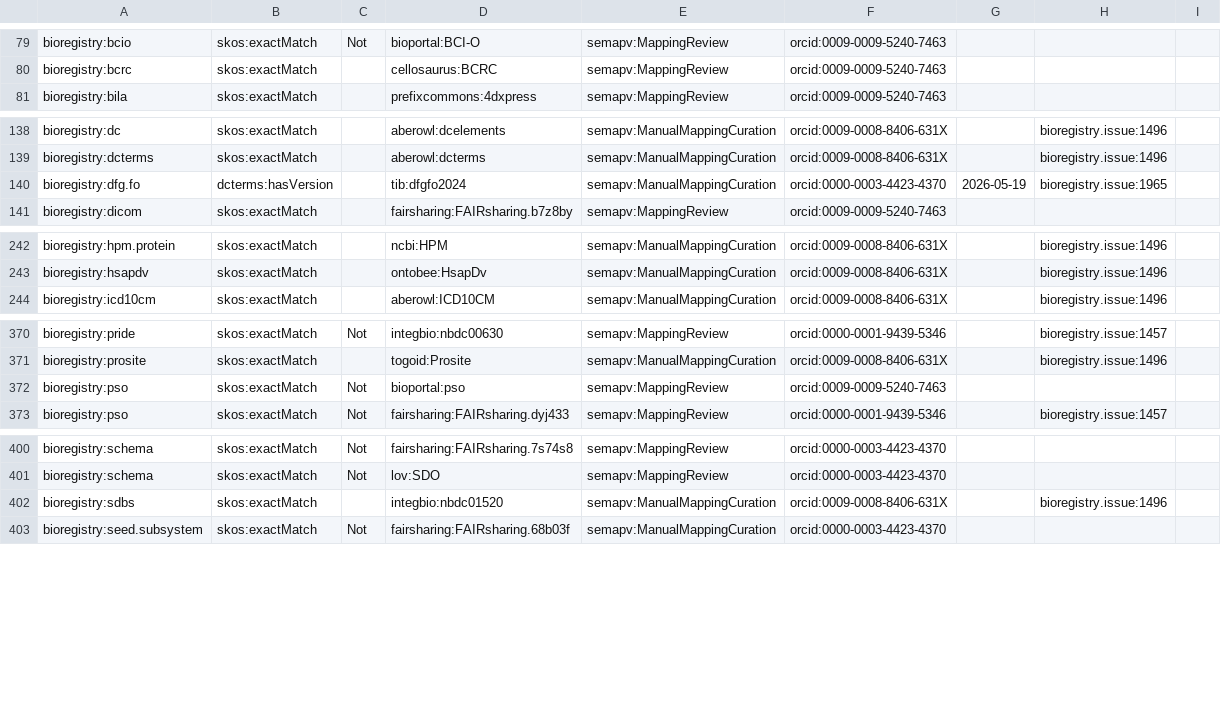
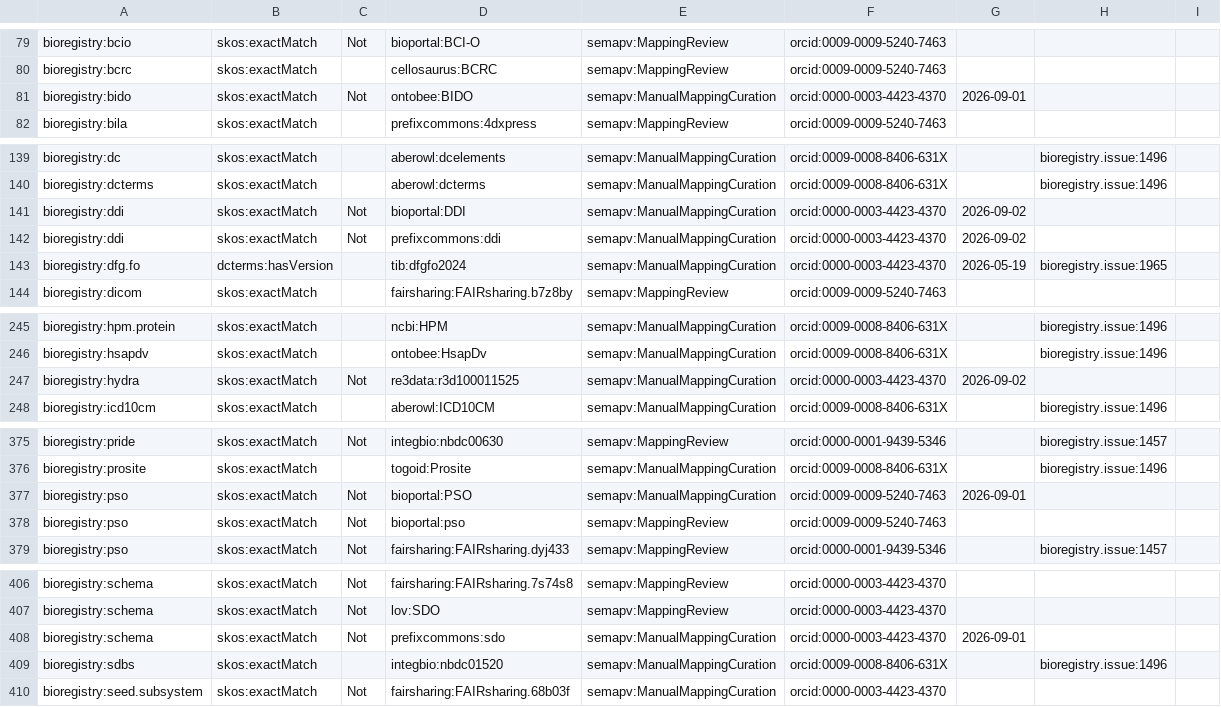
Before and after one commit to biopragmatics/bioregistry, a TSV file: src/bioregistry/data/curated_mappings.sssom.tsv, drawn as a sheet; only a part is shown, gaps mark what is left out; the diff covers the shown part only.

```diff
--- a/src/bioregistry/data/curated_mappings.sssom.tsv
+++ b/src/bioregistry/data/curated_mappings.sssom.tsv
@@ -80,2 +80,3 @@ bioregistry:bcio	skos:exactMatch	Not	bioportal:BCI-O	semapv:MappingReview	orcid:
 bioregistry:bcrc	skos:exactMatch		cellosaurus:BCRC	semapv:MappingReview	orcid:0009-0009-5240-7463			
+bioregistry:bido	skos:exactMatch	Not	ontobee:BIDO	semapv:ManualMappingCuration	orcid:0000-0003-4423-4370	2026-09-01		
 bioregistry:bila	skos:exactMatch		prefixcommons:4dxpress	semapv:MappingReview	orcid:0009-0009-5240-7463			
@@ -139,2 +140,4 @@ bioregistry:dc	skos:exactMatch		aberowl:dcelements	semapv:ManualMappingCuration
 bioregistry:dcterms	skos:exactMatch		aberowl:dcterms	semapv:ManualMappingCuration	orcid:0009-0008-8406-631X		bioregistry.issue:1496	
+bioregistry:ddi	skos:exactMatch	Not	bioportal:DDI	semapv:ManualMappingCuration	orcid:0000-0003-4423-4370	2026-09-02		
+bioregistry:ddi	skos:exactMatch	Not	prefixcommons:ddi	semapv:ManualMappingCuration	orcid:0000-0003-4423-4370	2026-09-02		
 bioregistry:dfg.fo	dcterms:hasVersion		tib:dfgfo2024	semapv:ManualMappingCuration	orcid:0000-0003-4423-4370	2026-05-19	bioregistry.issue:1965	
@@ -243,2 +246,3 @@ bioregistry:hpm.protein	skos:exactMatch		ncbi:HPM	semapv:ManualMappingCuration	o
 bioregistry:hsapdv	skos:exactMatch		ontobee:HsapDv	semapv:ManualMappingCuration	orcid:0009-0008-8406-631X		bioregistry.issue:1496	
+bioregistry:hydra	skos:exactMatch	Not	re3data:r3d100011525	semapv:ManualMappingCuration	orcid:0000-0003-4423-4370	2026-09-02		
 bioregistry:icd10cm	skos:exactMatch		aberowl:ICD10CM	semapv:ManualMappingCuration	orcid:0009-0008-8406-631X		bioregistry.issue:1496	
@@ -371,2 +376,3 @@ bioregistry:pride	skos:exactMatch	Not	integbio:nbdc00630	semapv:MappingReview	or
 bioregistry:prosite	skos:exactMatch		togoid:Prosite	semapv:ManualMappingCuration	orcid:0009-0008-8406-631X		bioregistry.issue:1496	
+bioregistry:pso	skos:exactMatch	Not	bioportal:PSO	semapv:ManualMappingCuration	orcid:0009-0009-5240-7463	2026-09-01		
 bioregistry:pso	skos:exactMatch	Not	bioportal:pso	semapv:MappingReview	orcid:0009-0009-5240-7463			
@@ -401,2 +407,3 @@ bioregistry:schema	skos:exactMatch	Not	fairsharing:FAIRsharing.7s74s8	semapv:Map
 bioregistry:schema	skos:exactMatch	Not	lov:SDO	semapv:MappingReview	orcid:0000-0003-4423-4370			
+bioregistry:schema	skos:exactMatch	Not	prefixcommons:sdo	semapv:ManualMappingCuration	orcid:0000-0003-4423-4370	2026-09-01		
 bioregistry:sdbs	skos:exactMatch		integbio:nbdc01520	semapv:ManualMappingCuration	orcid:0009-0008-8406-631X		bioregistry.issue:1496	
```
Also changed, not shown: 2 added rows elsewhere in this file, 1 other file.
